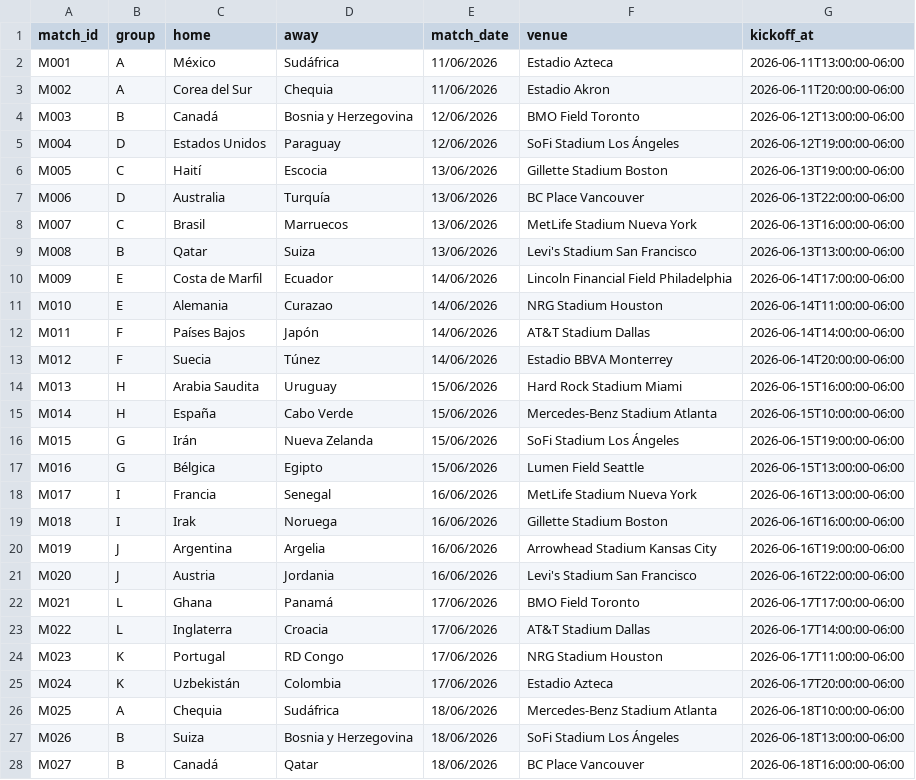
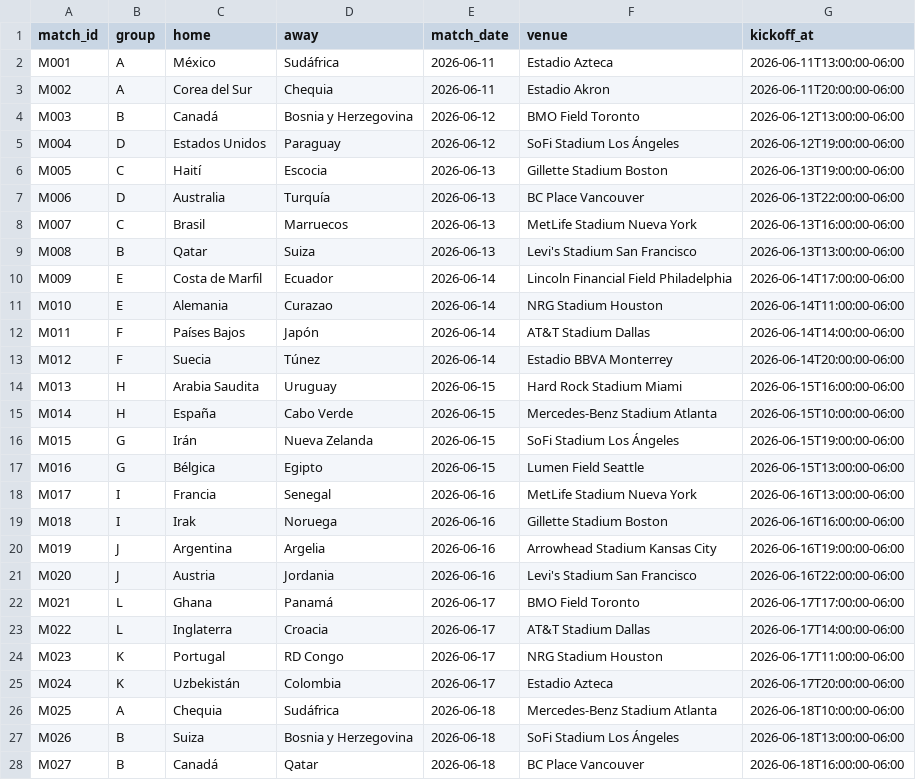
Before and after one commit to AlbertTwist/app-quinela-2026, a CSV file: matches_2026.csv, drawn as a sheet; only a part is shown; the diff covers the shown part only.

Commit message:
Add files via upload

```diff
--- a/matches_2026.csv
+++ b/matches_2026.csv
@@ -1,28 +1,28 @@
 match_id,group,home,away,match_date,venue,kickoff_at
-M001,A,México,Sudáfrica,11/06/2026,Estadio Azteca,2026-06-11T13:00:00-06:00
-M002,A,Corea del Sur,Chequia,11/06/2026,Estadio Akron,2026-06-11T20:00:00-06:00
-M003,B,Canadá,Bosnia y Herzegovina,12/06/2026,BMO Field Toronto,2026-06-12T13:00:00-06:00
-M004,D,Estados Unidos,Paraguay,12/06/2026,SoFi Stadium Los Ángeles,2026-06-12T19:00:00-06:00
-M005,C,Haití,Escocia,13/06/2026,Gillette Stadium Boston,2026-06-13T19:00:00-06:00
-M006,D,Australia,Turquía,13/06/2026,BC Place Vancouver,2026-06-13T22:00:00-06:00
-M007,C,Brasil,Marruecos,13/06/2026,MetLife Stadium Nueva York,2026-06-13T16:00:00-06:00
-M008,B,Qatar,Suiza,13/06/2026,Levi's Stadium San Francisco,2026-06-13T13:00:00-06:00
-M009,E,Costa de Marfil,Ecuador,14/06/2026,Lincoln Financial Field Philadelphia,2026-06-14T17:00:00-06:00
-M010,E,Alemania,Curazao,14/06/2026,NRG Stadium Houston,2026-06-14T11:00:00-06:00
-M011,F,Países Bajos,Japón,14/06/2026,AT&T Stadium Dallas,2026-06-14T14:00:00-06:00
-M012,F,Suecia,Túnez,14/06/2026,Estadio BBVA Monterrey,2026-06-14T20:00:00-06:00
-M013,H,Arabia Saudita,Uruguay,15/06/2026,Hard Rock Stadium Miami,2026-06-15T16:00:00-06:00
-M014,H,España,Cabo Verde,15/06/2026,Mercedes-Benz Stadium Atlanta,2026-06-15T10:00:00-06:00
-M015,G,Irán,Nueva Zelanda,15/06/2026,SoFi Stadium Los Ángeles,2026-06-15T19:00:00-06:00
-M016,G,Bélgica,Egipto,15/06/2026,Lumen Field Seattle,2026-06-15T13:00:00-06:00
-M017,I,Francia,Senegal,16/06/2026,MetLife Stadium Nueva York,2026-06-16T13:00:00-06:00
-M018,I,Irak,Noruega,16/06/2026,Gillette Stadium Boston,2026-06-16T16:00:00-06:00
-M019,J,Argentina,Argelia,16/06/2026,Arrowhead Stadium Kansas City,2026-06-16T19:00:00-06:00
-M020,J,Austria,Jordania,16/06/2026,Levi's Stadium San Francisco,2026-06-16T22:00:00-06:00
-M021,L,Ghana,Panamá,17/06/2026,BMO Field Toronto,2026-06-17T17:00:00-06:00
-M022,L,Inglaterra,Croacia,17/06/2026,AT&T Stadium Dallas,2026-06-17T14:00:00-06:00
-M023,K,Portugal,RD Congo,17/06/2026,NRG Stadium Houston,2026-06-17T11:00:00-06:00
-M024,K,Uzbekistán,Colombia,17/06/2026,Estadio Azteca,2026-06-17T20:00:00-06:00
-M025,A,Chequia,Sudáfrica,18/06/2026,Mercedes-Benz Stadium Atlanta,2026-06-18T10:00:00-06:00
-M026,B,Suiza,Bosnia y Herzegovina,18/06/2026,SoFi Stadium Los Ángeles,2026-06-18T13:00:00-06:00
-M027,B,Canadá,Qatar,18/06/2026,BC Place Vancouver,2026-06-18T16:00:00-06:00
+M001,A,México,Sudáfrica,2026-06-11,Estadio Azteca,2026-06-11T13:00:00-06:00
+M002,A,Corea del Sur,Chequia,2026-06-11,Estadio Akron,2026-06-11T20:00:00-06:00
+M003,B,Canadá,Bosnia y Herzegovina,2026-06-12,BMO Field Toronto,2026-06-12T13:00:00-06:00
+M004,D,Estados Unidos,Paraguay,2026-06-12,SoFi Stadium Los Ángeles,2026-06-12T19:00:00-06:00
+M005,C,Haití,Escocia,2026-06-13,Gillette Stadium Boston,2026-06-13T19:00:00-06:00
+M006,D,Australia,Turquía,2026-06-13,BC Place Vancouver,2026-06-13T22:00:00-06:00
+M007,C,Brasil,Marruecos,2026-06-13,MetLife Stadium Nueva York,2026-06-13T16:00:00-06:00
+M008,B,Qatar,Suiza,2026-06-13,Levi's Stadium San Francisco,2026-06-13T13:00:00-06:00
+M009,E,Costa de Marfil,Ecuador,2026-06-14,Lincoln Financial Field Philadelphia,2026-06-14T17:00:00-06:00
+M010,E,Alemania,Curazao,2026-06-14,NRG Stadium Houston,2026-06-14T11:00:00-06:00
+M011,F,Países Bajos,Japón,2026-06-14,AT&T Stadium Dallas,2026-06-14T14:00:00-06:00
+M012,F,Suecia,Túnez,2026-06-14,Estadio BBVA Monterrey,2026-06-14T20:00:00-06:00
+M013,H,Arabia Saudita,Uruguay,2026-06-15,Hard Rock Stadium Miami,2026-06-15T16:00:00-06:00
+M014,H,España,Cabo Verde,2026-06-15,Mercedes-Benz Stadium Atlanta,2026-06-15T10:00:00-06:00
+M015,G,Irán,Nueva Zelanda,2026-06-15,SoFi Stadium Los Ángeles,2026-06-15T19:00:00-06:00
+M016,G,Bélgica,Egipto,2026-06-15,Lumen Field Seattle,2026-06-15T13:00:00-06:00
+M017,I,Francia,Senegal,2026-06-16,MetLife Stadium Nueva York,2026-06-16T13:00:00-06:00
+M018,I,Irak,Noruega,2026-06-16,Gillette Stadium Boston,2026-06-16T16:00:00-06:00
+M019,J,Argentina,Argelia,2026-06-16,Arrowhead Stadium Kansas City,2026-06-16T19:00:00-06:00
+M020,J,Austria,Jordania,2026-06-16,Levi's Stadium San Francisco,2026-06-16T22:00:00-06:00
+M021,L,Ghana,Panamá,2026-06-17,BMO Field Toronto,2026-06-17T17:00:00-06:00
+M022,L,Inglaterra,Croacia,2026-06-17,AT&T Stadium Dallas,2026-06-17T14:00:00-06:00
+M023,K,Portugal,RD Congo,2026-06-17,NRG Stadium Houston,2026-06-17T11:00:00-06:00
+M024,K,Uzbekistán,Colombia,2026-06-17,Estadio Azteca,2026-06-17T20:00:00-06:00
+M025,A,Chequia,Sudáfrica,2026-06-18,Mercedes-Benz Stadium Atlanta,2026-06-18T10:00:00-06:00
+M026,B,Suiza,Bosnia y Herzegovina,2026-06-18,SoFi Stadium Los Ángeles,2026-06-18T13:00:00-06:00
+M027,B,Canadá,Qatar,2026-06-18,BC Place Vancouver,2026-06-18T16:00:00-06:00
```
Also changed, not shown: 109 edited cells elsewhere in this file.
